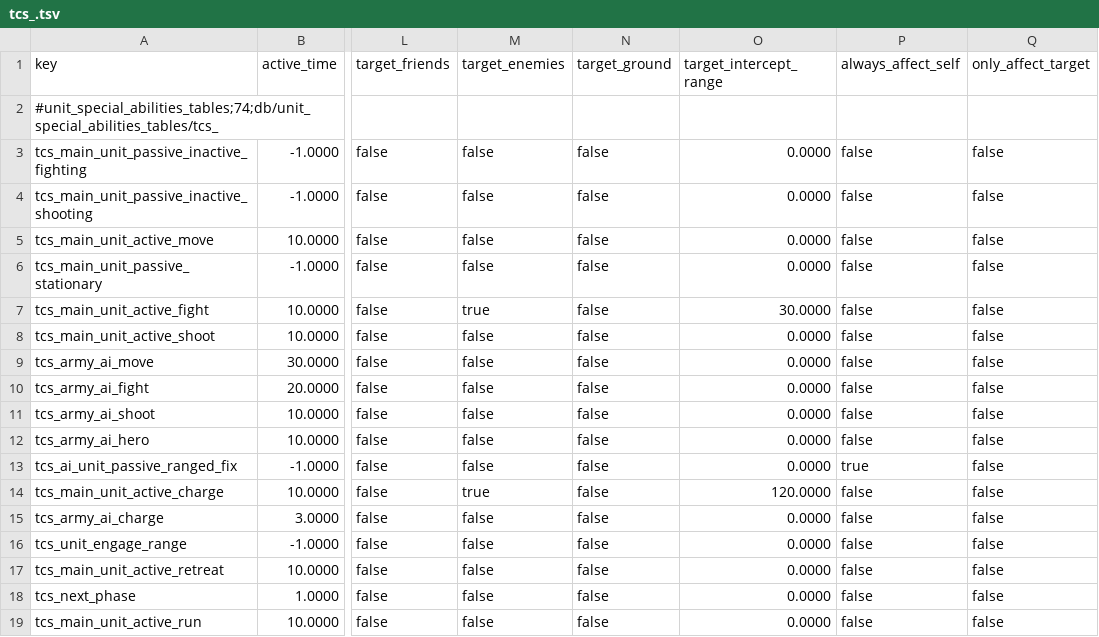
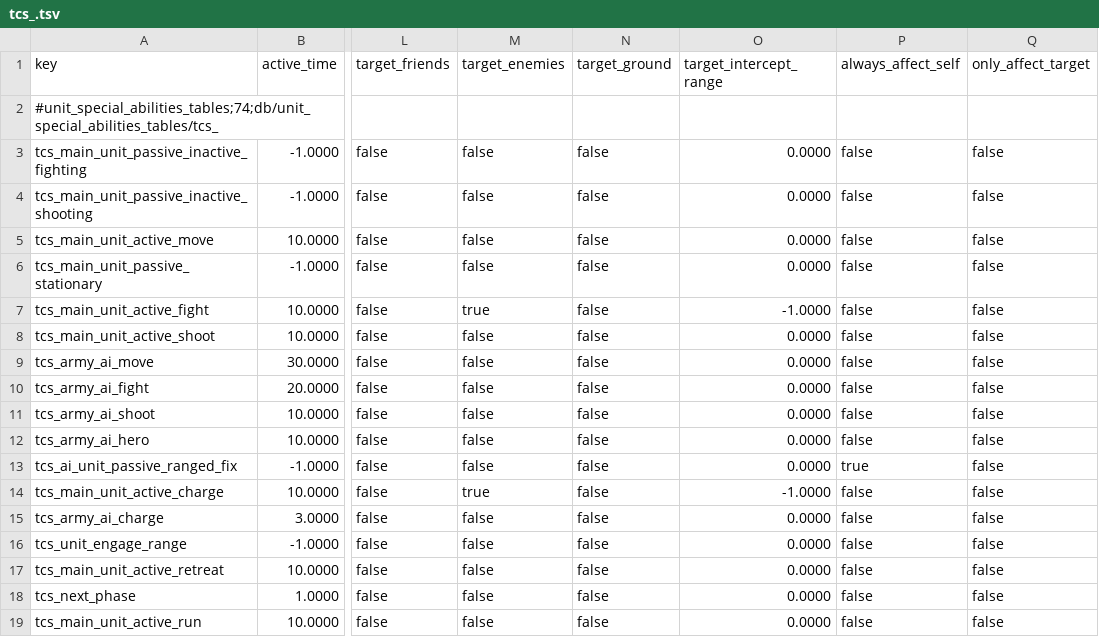
Before and after one commit to Qvdpost/Tabletop-Combat-Simulator, a TSV file: db/unit_special_abilities_tables/tcs_.tsv, drawn as a sheet; only a part is shown, gaps mark what is left out; the diff names each change by its address in the sheet, - before the commit and + after, or states it on an @@ line.

```diff
--- a/db/unit_special_abilities_tables/tcs_.tsv
+++ b/db/unit_special_abilities_tables/tcs_.tsv
-O7 (target_intercept_range): 30.0000
+O7 (target_intercept_range): -1.0000
-O14 (target_intercept_range): 120.0000
+O14 (target_intercept_range): -1.0000
```
Also changed, not shown: text/db/tcs_unit_abilities__.loc.tsv, text/zzz_missing_locs_Tabletop_Combat_Sim.pack.loc.tsv, 11 other files.
